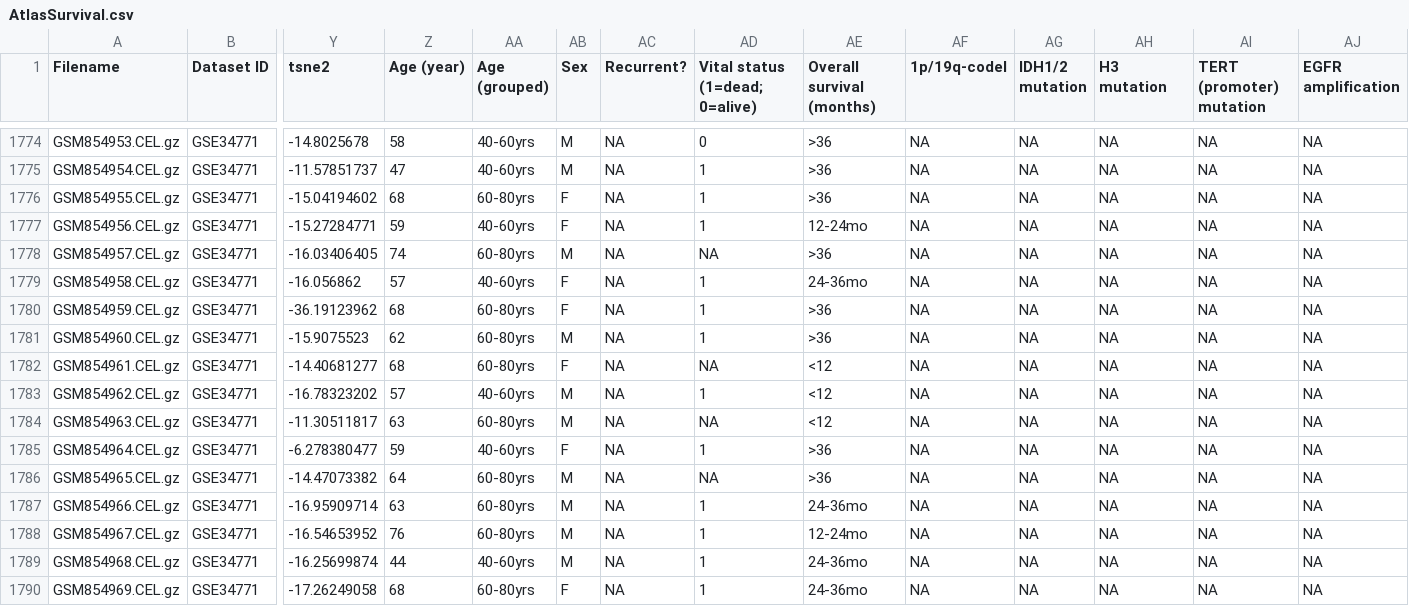
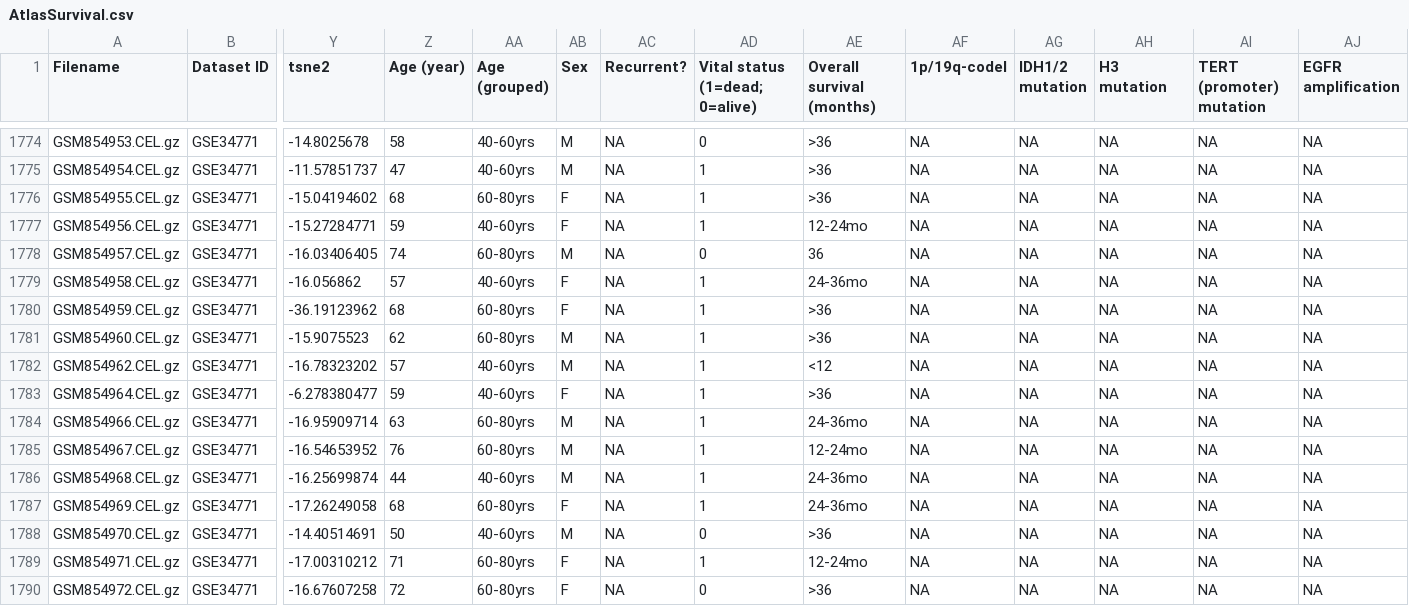
Before and after one commit to KentuckyDepartmentForPublicHealth/atlas, a CSV file: AtlasSurvival.csv, drawn as a sheet; only a part is shown, gaps mark what is left out; the shorter side is filled out with more unchanged rows; rows hold the shown columns only; the diff names each change by its address in the sheet, - before the commit and + after, or states it on an @@ line.

Commit message:
Remove Left Censored Observations

```diff
--- a/AtlasSurvival.csv
+++ b/AtlasSurvival.csv
-AD1778 (Vital status (1=dead; 0=alive)): NA
+AD1778 (Vital status (1=dead; 0=alive)): 0
-AE1778 (Overall survival (months)): >36
+AE1778 (Overall survival (months)): 36
-row 1782: GSM854961.CEL.gz | GSE34771 | -14.40681277 | 68 | 60-80yrs | F | NA | NA | <12 | NA | NA | NA | NA | NA
-row 1784: GSM854963.CEL.gz | GSE34771 | -11.30511817 | 63 | 60-80yrs | M | NA | NA | <12 | NA | NA | NA | NA | NA
-row 1786: GSM854965.CEL.gz | GSE34771 | -14.47073382 | 64 | 60-80yrs | M | NA | NA | >36 | NA | NA | NA | NA | NA
```
